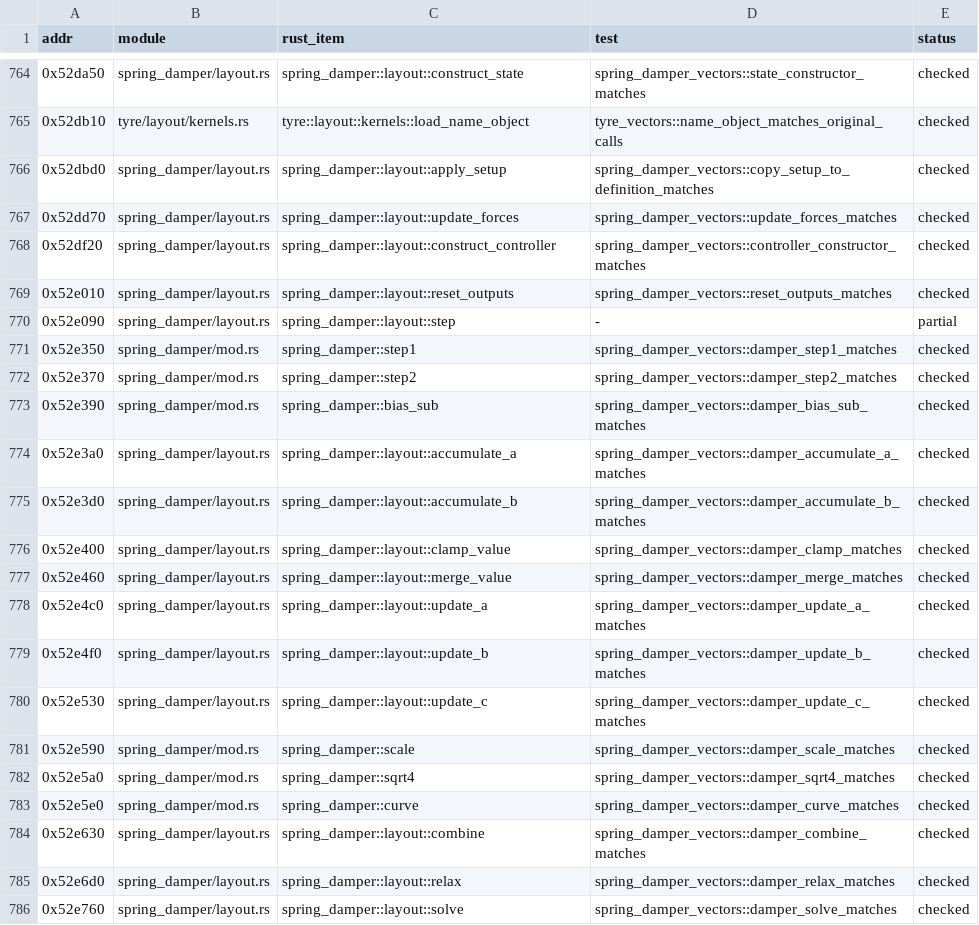
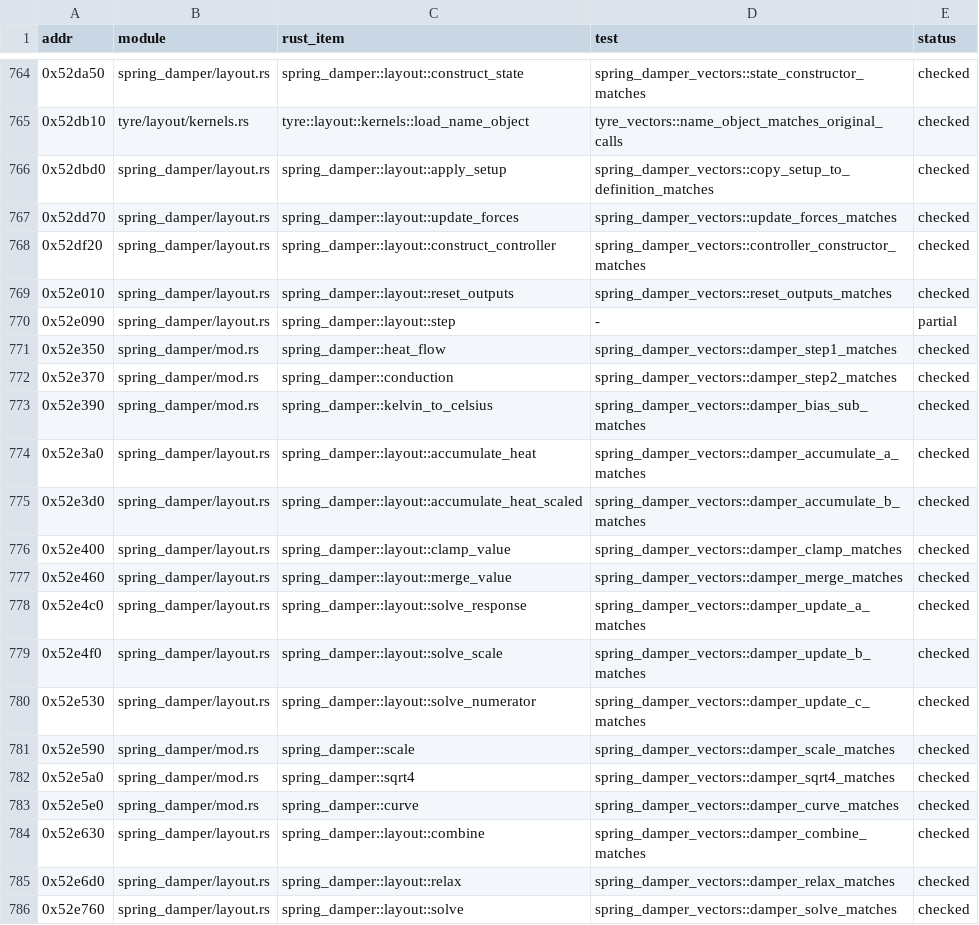
Before and after one commit to JodusNodus/openrbr, a CSV file: crates/rbr-physics/ports.csv, drawn as a sheet; only a part is shown, gaps mark what is left out.

Commit message:
Name spring-damper thermal and gas helpers by role
step1/step2/bias_sub/accumulate_a/b/update_a/b/c become heat_flow,
conduction, kelvin_to_celsius, accumulate_heat, accumulate_heat_scaled
and solve_response/scale/numerator, with HeatCapacity (mass, specific
heat) and HeatAccumulator (divisor, temperature). NGP's DamperStep1/2
bindings call heat_flow_to_air/conduction, and the tyre def already
documents the pairs as mass and specific heat, so the names carry
evidence. Addresses and oracle names move to the layout, bindings,
ports.csv and notes.

```diff
--- a/crates/rbr-physics/ports.csv
+++ b/crates/rbr-physics/ports.csv
@@ -770,12 +770,12 @@ addr,module,rust_item,test,status
 0x52e090,spring_damper/layout.rs,spring_damper::layout::step,-,partial
-0x52e350,spring_damper/mod.rs,spring_damper::step1,spring_damper_vectors::damper_step1_matches,checked
-0x52e370,spring_damper/mod.rs,spring_damper::step2,spring_damper_vectors::damper_step2_matches,checked
-0x52e390,spring_damper/mod.rs,spring_damper::bias_sub,spring_damper_vectors::damper_bias_sub_matches,checked
-0x52e3a0,spring_damper/layout.rs,spring_damper::layout::accumulate_a,spring_damper_vectors::damper_accumulate_a_matches,checked
-0x52e3d0,spring_damper/layout.rs,spring_damper::layout::accumulate_b,spring_damper_vectors::damper_accumulate_b_matches,checked
+0x52e350,spring_damper/mod.rs,spring_damper::heat_flow,spring_damper_vectors::damper_step1_matches,checked
+0x52e370,spring_damper/mod.rs,spring_damper::conduction,spring_damper_vectors::damper_step2_matches,checked
+0x52e390,spring_damper/mod.rs,spring_damper::kelvin_to_celsius,spring_damper_vectors::damper_bias_sub_matches,checked
+0x52e3a0,spring_damper/layout.rs,spring_damper::layout::accumulate_heat,spring_damper_vectors::damper_accumulate_a_matches,checked
+0x52e3d0,spring_damper/layout.rs,spring_damper::layout::accumulate_heat_scaled,spring_damper_vectors::damper_accumulate_b_matches,checked
 0x52e400,spring_damper/layout.rs,spring_damper::layout::clamp_value,spring_damper_vectors::damper_clamp_matches,checked
 0x52e460,spring_damper/layout.rs,spring_damper::layout::merge_value,spring_damper_vectors::damper_merge_matches,checked
-0x52e4c0,spring_damper/layout.rs,spring_damper::layout::update_a,spring_damper_vectors::damper_update_a_matches,checked
-0x52e4f0,spring_damper/layout.rs,spring_damper::layout::update_b,spring_damper_vectors::damper_update_b_matches,checked
-0x52e530,spring_damper/layout.rs,spring_damper::layout::update_c,spring_damper_vectors::damper_update_c_matches,checked
+0x52e4c0,spring_damper/layout.rs,spring_damper::layout::solve_response,spring_damper_vectors::damper_update_a_matches,checked
+0x52e4f0,spring_damper/layout.rs,spring_damper::layout::solve_scale,spring_damper_vectors::damper_update_b_matches,checked
+0x52e530,spring_damper/layout.rs,spring_damper::layout::solve_numerator,spring_damper_vectors::damper_update_c_matches,checked
 0x52e590,spring_damper/mod.rs,spring_damper::scale,spring_damper_vectors::damper_scale_matches,checked
```
Also changed, not shown: 16 other files.
